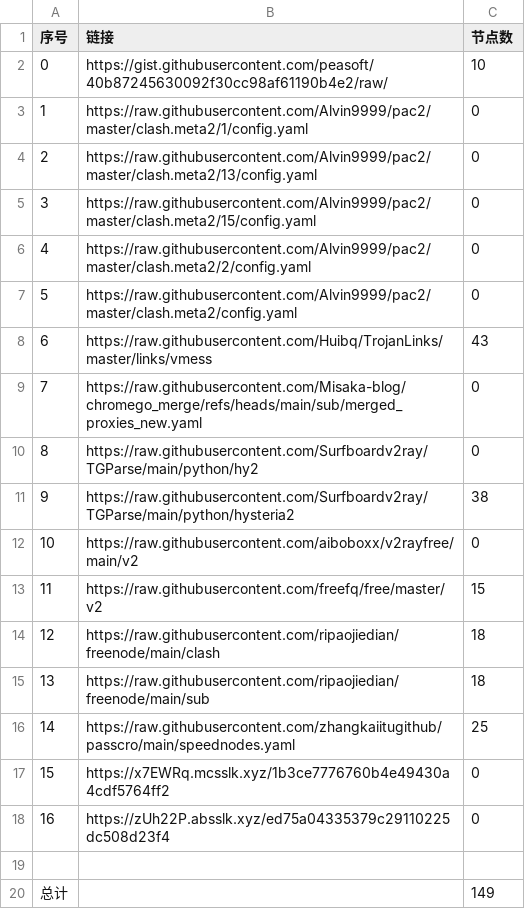
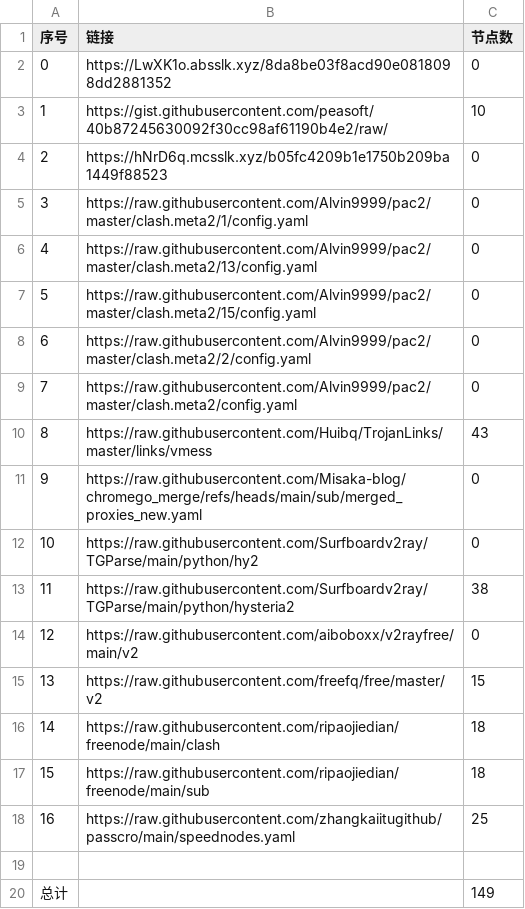
Before and after one commit to liuhtt/liunomorewalls, a CSV file: list_result.csv, drawn as a sheet; removed rows and columns are numbered as before the commit, all else as after; the diff names each change by its address in the sheet, - before the commit and + after, or states it on an @@ line.

```diff
--- a/list_result.csv
+++ b/list_result.csv
+row 2: 0 | https://LwXK1o.absslk.xyz/8da8be03f8acd90e0818098dd2881352 | 0
@@ column A (序号) renumbered between rows 3 and 18 @@
+row 4: 2 | https://hNrD6q.mcsslk.xyz/b05fc4209b1e1750b209ba1449f88523 | 0
-row 17: 15 | https://x7EWRq.mcsslk.xyz/1b3ce7776760b4e49430a4cdf5764ff2 | 0
-row 18: 16 | https://zUh22P.absslk.xyz/ed75a04335379c29110225dc508d23f4 | 0
```
Also changed, not shown: 3 other files.
